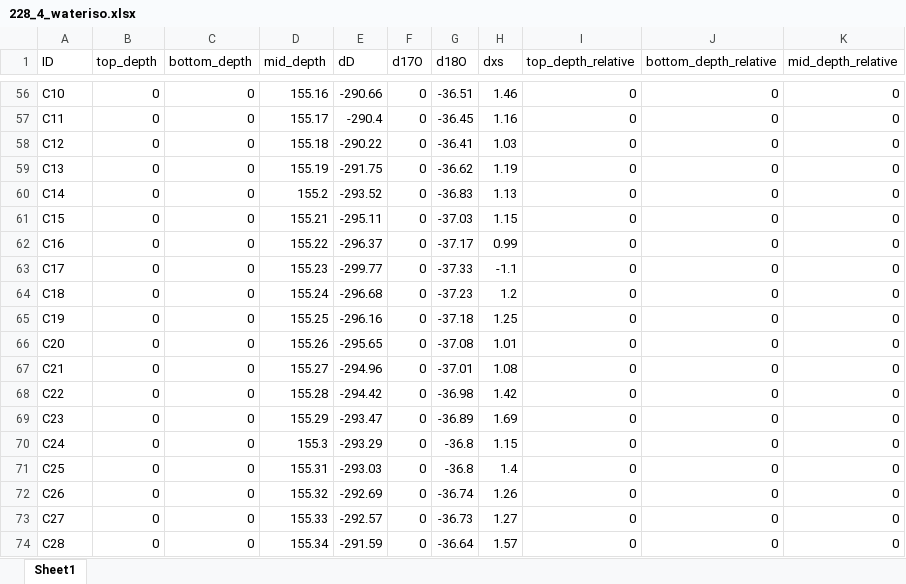
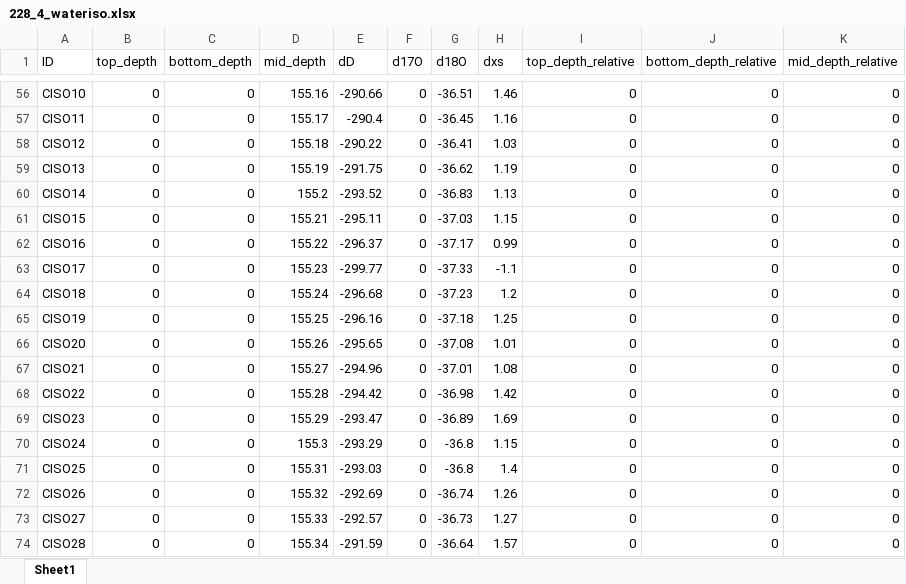
Before and after one commit to liamkirkpatrick/ALHIC228_4-study, an Excel workbook: data/water_iso/228_4_wateriso.xlsx, sheet Sheet1, drawn as a sheet; only a part is shown, gaps mark what is left out; values as stored, in another font and other column widths than the file's, no borders; the diff covers the shown part only; the diff names each change by its address in the sheet, - before the commit and + after, or states it on an @@ line.

```diff
--- a/data/water_iso/228_4_wateriso.xlsx (sheet Sheet1)
+++ b/data/water_iso/228_4_wateriso.xlsx (sheet Sheet1)
-A56 (ID): C10
+A56 (ID): CISO10
-A57 (ID): C11
+A57 (ID): CISO11
-A58 (ID): C12
+A58 (ID): CISO12
-A59 (ID): C13
+A59 (ID): CISO13
-A60 (ID): C14
+A60 (ID): CISO14
-A61 (ID): C15
+A61 (ID): CISO15
-A62 (ID): C16
+A62 (ID): CISO16
-A63 (ID): C17
+A63 (ID): CISO17
-A64 (ID): C18
+A64 (ID): CISO18
-A65 (ID): C19
+A65 (ID): CISO19
-A66 (ID): C20
+A66 (ID): CISO20
-A67 (ID): C21
+A67 (ID): CISO21
-A68 (ID): C22
+A68 (ID): CISO22
-A69 (ID): C23
+A69 (ID): CISO23
-A70 (ID): C24
+A70 (ID): CISO24
-A71 (ID): C25
+A71 (ID): CISO25
-A72 (ID): C26
+A72 (ID): CISO26
-A73 (ID): C27
+A73 (ID): CISO27
-A74 (ID): C28
+A74 (ID): CISO28
```
Also changed, not shown: 54 edited cells elsewhere in this sheet, 8 other files.
